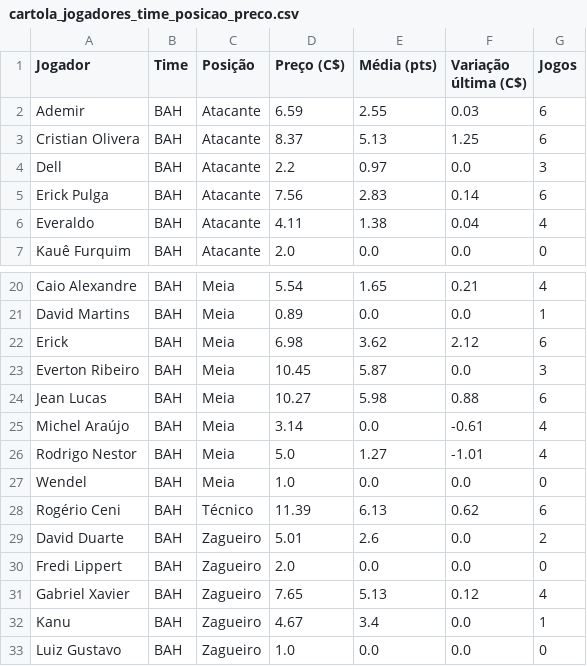
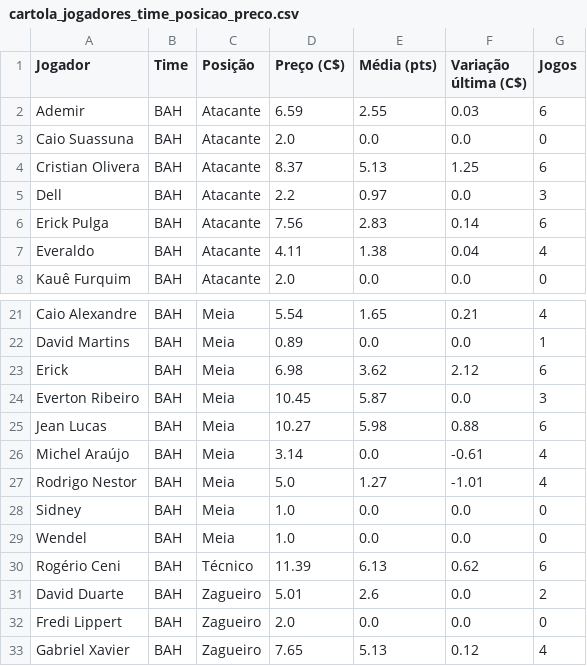
Before and after one commit to renatovarges/Live-TCC-Projeto-FInal, a CSV file: cartola_jogadores_time_posicao_preco.csv, drawn as a sheet; only a part is shown, gaps mark what is left out; the shorter side is filled out with more unchanged rows.

```diff
--- a/cartola_jogadores_time_posicao_preco.csv
+++ b/cartola_jogadores_time_posicao_preco.csv
@@ -2,2 +2,3 @@ Jogador,Time,Posição,Preço (C$),Média (pts),Variação última (C$),Jogos
 Ademir,BAH,Atacante,6.59,2.55,0.03,6
+Caio Suassuna,BAH,Atacante,2.0,0.0,0.0,0
 Cristian Olivera,BAH,Atacante,8.37,5.13,1.25,6
@@ -26,2 +27,3 @@ Michel Araújo,BAH,Meia,3.14,0.0,-0.61,4
 Rodrigo Nestor,BAH,Meia,5.0,1.27,-1.01,4
+Sidney,BAH,Meia,1.0,0.0,0.0,0
 Wendel,BAH,Meia,1.0,0.0,0.0,0
```
